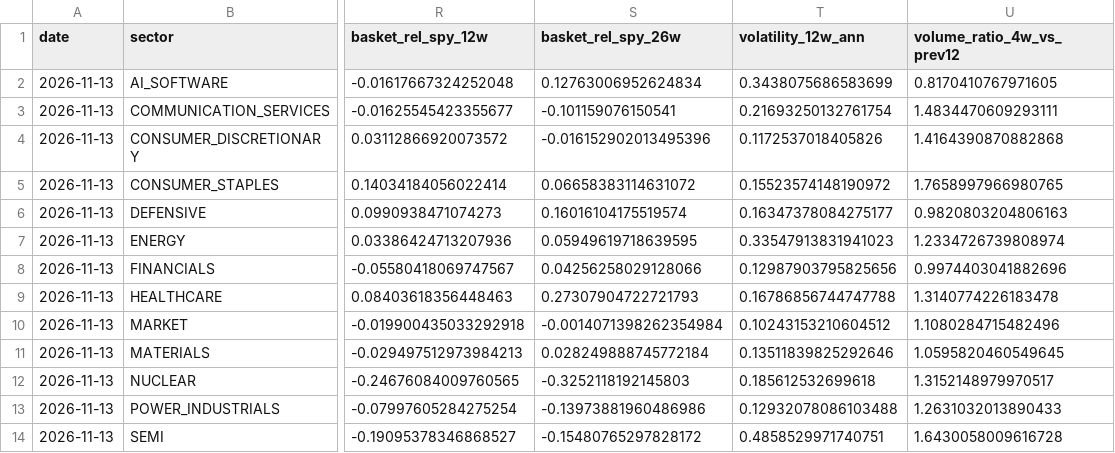
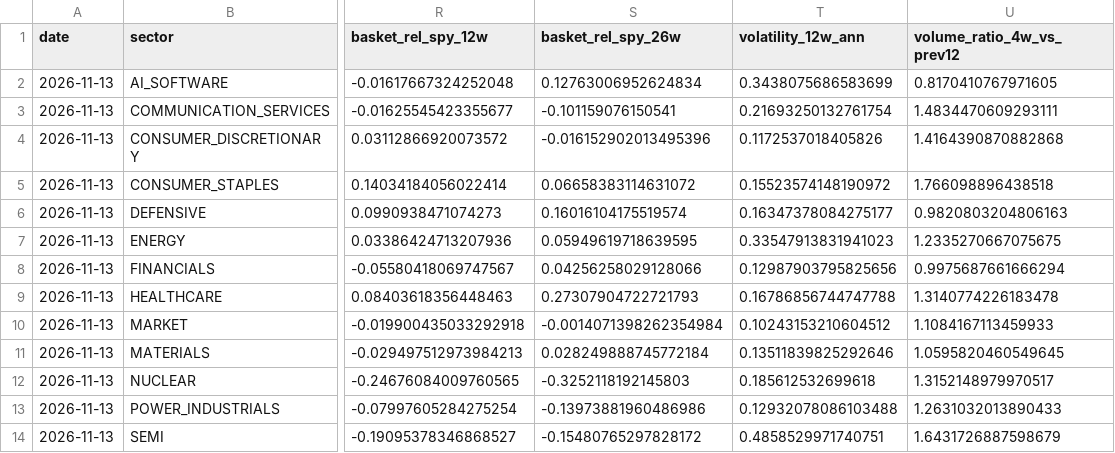
Before and after one commit to subin001893-cmyk/stock-scanner-results, a CSV file: latest/sector_latest_snapshot.csv, drawn as a sheet; only a part is shown, gaps mark what is left out; the diff names each change by its address in the sheet, - before the commit and + after, or states it on an @@ line.

```diff
--- a/latest/sector_latest_snapshot.csv
+++ b/latest/sector_latest_snapshot.csv
-U5 (volume_ratio_4w_vs_prev12): 1.7658997966980765
+U5 (volume_ratio_4w_vs_prev12): 1.766098896438518
-U7 (volume_ratio_4w_vs_prev12): 1.2334726739808974
+U7 (volume_ratio_4w_vs_prev12): 1.2335270667075675
-U8 (volume_ratio_4w_vs_prev12): 0.9974403041882696
+U8 (volume_ratio_4w_vs_prev12): 0.9975687661666294
-U10 (volume_ratio_4w_vs_prev12): 1.1080284715482496
+U10 (volume_ratio_4w_vs_prev12): 1.1084167113459933
-U14 (volume_ratio_4w_vs_prev12): 1.6430058009616728
+U14 (volume_ratio_4w_vs_prev12): 1.6431726887598679
```
Also changed, not shown: latest/sector_rotation_report.csv, latest/sector_rotation_scores.csv, 8 other files.
